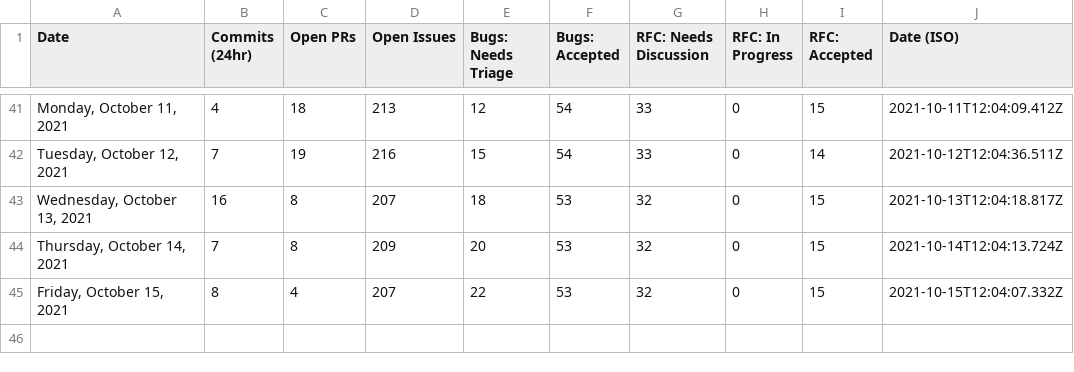
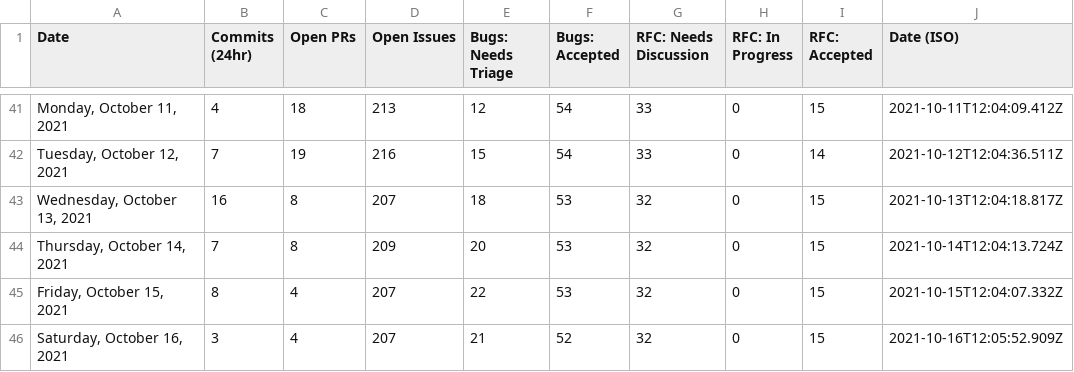
Before and after one commit to TheRakeshPurohit/astro, a CSV file: scripts/stats/stats.csv, drawn as a sheet; only a part is shown, gaps mark what is left out; the diff names each change by its address in the sheet, - before the commit and + after, or states it on an @@ line.

```diff
--- a/scripts/stats/stats.csv
+++ b/scripts/stats/stats.csv
+row 46: Saturday, October 16, 2021 | 3 | 4 | 207 | 21 | 52 | 32 | 0 | 15 | 2021-10-16T12:05:52.909Z
```
